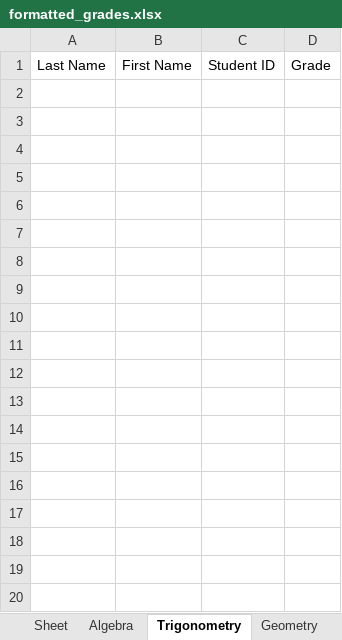
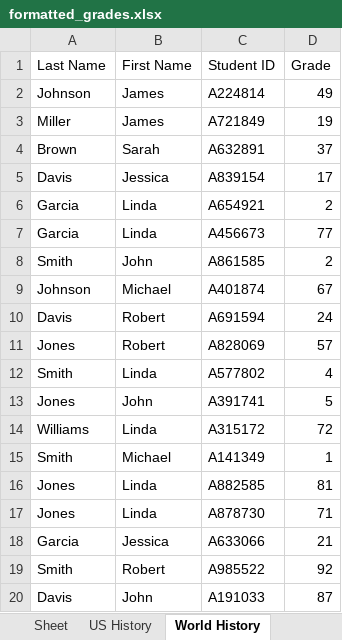
Before and after one commit to karlieward/Excel-Grade-Summary, an Excel workbook: formatted_grades.xlsx, sheet World History, drawn as a sheet; only a part is shown; values as stored, in another font and other column widths than the file's, no borders; the diff covers the shown part only; the diff names each change by its address in the sheet, - before the commit and + after, or states it on an @@ line.

```diff
--- a/formatted_grades.xlsx (sheet World History)
+++ b/formatted_grades.xlsx (sheet World History)
-sheet tab: Algebra
+sheet tab: US History
-sheet tab: Trigonometry
+sheet tab: World History
+row 2: Johnson | James | A224814 | 49
+row 3: Miller | James | A721849 | 19
+row 4: Brown | Sarah | A632891 | 37
+row 5: Davis | Jessica | A839154 | 17
+row 6: Garcia | Linda | A654921 | 2
+row 7: Garcia | Linda | A456673 | 77
+row 8: Smith | John | A861585 | 2
+row 9: Johnson | Michael | A401874 | 67
+row 10: Davis | Robert | A691594 | 24
+row 11: Jones | Robert | A828069 | 57
+row 12: Smith | Linda | A577802 | 4
+row 13: Jones | John | A391741 | 5
+row 14: Williams | Linda | A315172 | 72
+row 15: Smith | Michael | A141349 | 1
+row 16: Jones | Linda | A882585 | 81
+row 17: Jones | Linda | A878730 | 71
+row 18: Garcia | Jessica | A633066 | 21
+row 19: Smith | Robert | A985522 | 92
+row 20: Davis | John | A191033 | 87
```
Also changed, not shown: 20 added rows elsewhere in this sheet, sheet Economics, sheet Sociology, sheet US History, other sheet tabs, 4 other files.
